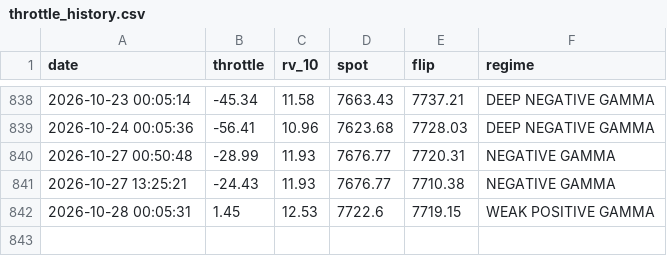
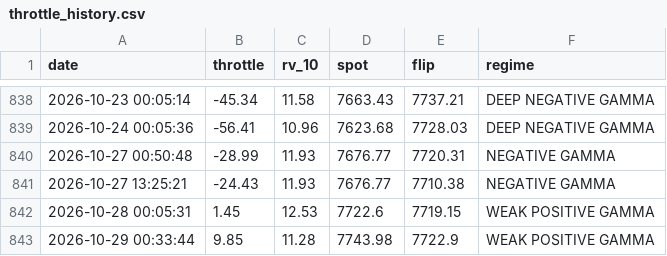
Before and after one commit to dchebows/HE-analysis-pipeline, a CSV file: throttle_history.csv, drawn as a sheet; only a part is shown, gaps mark what is left out.

```diff
--- a/throttle_history.csv
+++ b/throttle_history.csv
@@ -842 +842,2 @@ date,throttle,rv_10,spot,flip,regime
 2026-10-28 00:05:31,1.45,12.53,7722.6,7719.15,WEAK POSITIVE GAMMA
+2026-10-29 00:33:44,9.85,11.28,7743.98,7722.9,WEAK POSITIVE GAMMA
```
Also changed, not shown: output.csv, 1 other file.
